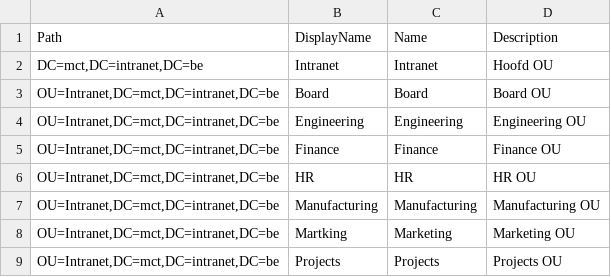
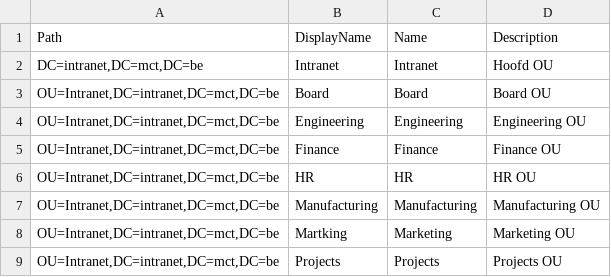
Before and after one commit to Bart-Roels/Windows_OS_Scripting, a CSV file: CSV/OU.csv, drawn as a sheet.

```diff
--- a/CSV/OU.csv
+++ b/CSV/OU.csv
@@ -1,9 +1,9 @@
 Path;DisplayName;Name;Description
-DC=mct,DC=intranet,DC=be;Intranet;Intranet;Hoofd OU
-OU=Intranet,DC=mct,DC=intranet,DC=be;Board;Board;Board OU
-OU=Intranet,DC=mct,DC=intranet,DC=be;Engineering;Engineering;Engineering OU
-OU=Intranet,DC=mct,DC=intranet,DC=be;Finance;Finance;Finance OU
-OU=Intranet,DC=mct,DC=intranet,DC=be;HR;HR;HR OU
-OU=Intranet,DC=mct,DC=intranet,DC=be;Manufacturing;Manufacturing;Manufacturing OU
-OU=Intranet,DC=mct,DC=intranet,DC=be;Martking;Marketing;Marketing OU
-OU=Intranet,DC=mct,DC=intranet,DC=be;Projects;Projects ;Projects OU
+DC=intranet,DC=mct,DC=be;Intranet;Intranet;Hoofd OU
+OU=Intranet,DC=intranet,DC=mct,DC=be;Board;Board;Board OU
+OU=Intranet,DC=intranet,DC=mct,DC=be;Engineering;Engineering;Engineering OU
+OU=Intranet,DC=intranet,DC=mct,DC=be;Finance;Finance;Finance OU
+OU=Intranet,DC=intranet,DC=mct,DC=be;HR;HR;HR OU
+OU=Intranet,DC=intranet,DC=mct,DC=be;Manufacturing;Manufacturing;Manufacturing OU
+OU=Intranet,DC=intranet,DC=mct,DC=be;Martking;Marketing;Marketing OU
+OU=Intranet,DC=intranet,DC=mct,DC=be;Projects;Projects ;Projects OU
```
Also changed, not shown: 1 other file.
